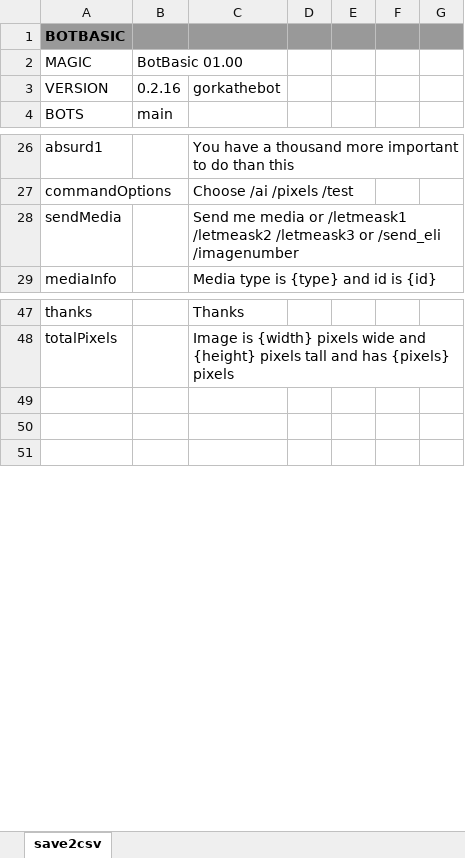
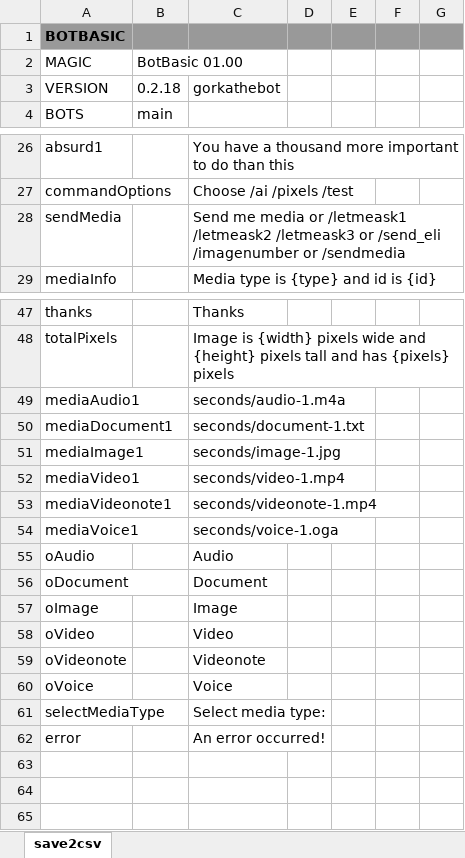
Before and after one commit to gllona/botbasic, an Excel workbook: _bots/gorkathebot/gorkathebot.xlsx, sheet save2csv, drawn as a sheet; only a part is shown, gaps mark what is left out; values as stored, in another font and other column widths than the file's, no borders; the diff covers the shown part only; the diff names each change by its address in the sheet, - before the commit and + after, or states it on an @@ line.

```diff
--- a/_bots/gorkathebot/gorkathebot.xlsx (sheet save2csv)
+++ b/_bots/gorkathebot/gorkathebot.xlsx (sheet save2csv)
-B3: 0.2.16
+B3: 0.2.18
-C28: …/send_eli /imagenumber
+C28: …/send_eli /imagenumber or /sendmedia
+row 49: mediaAudio1 |  | seconds/audio-1.m4a
+row 50: mediaDocument1 |  | seconds/document-1.txt
+row 51: mediaImage1 |  | seconds/image-1.jpg
+row 52: mediaVideo1 |  | seconds/video-1.mp4
+row 53: mediaVideonote1 |  | seconds/videonote-1.mp4
+row 54: mediaVoice1 |  | seconds/voice-1.oga
+row 55: oAudio |  | Audio
+row 56: oDocument |  | Document
+row 57: oImage |  | Image
+row 58: oVideo |  | Video
+row 59: oVideonote |  | Videonote
+row 60: oVoice |  | Voice
+row 61: selectMediaType |  | Select media type:
+row 62: error |  | An error occurred!
```
Also changed, not shown: 13 added rows elsewhere in this sheet, 2 other files.
